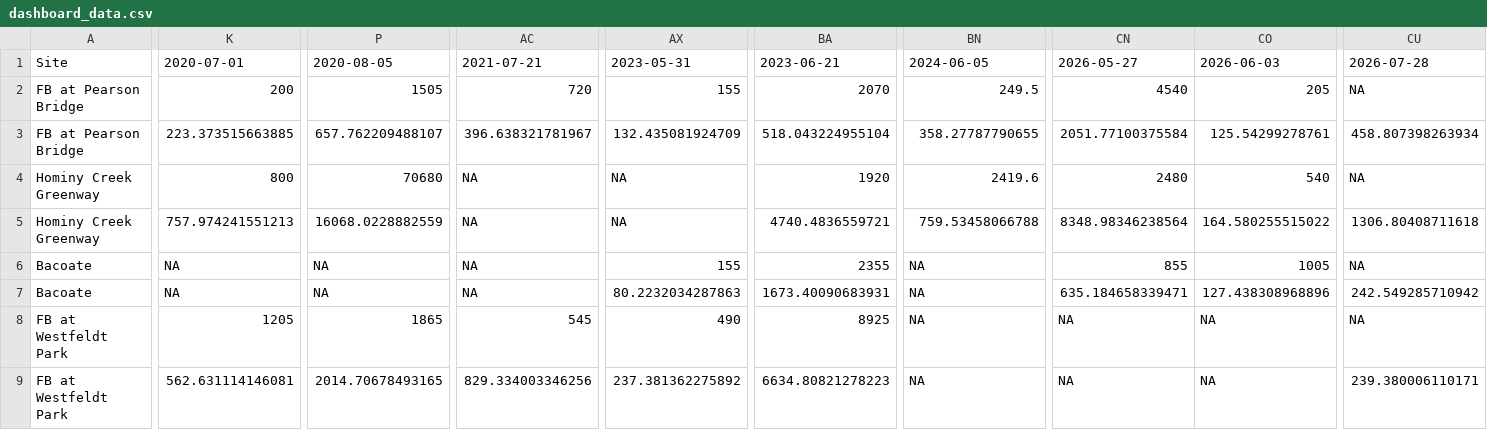
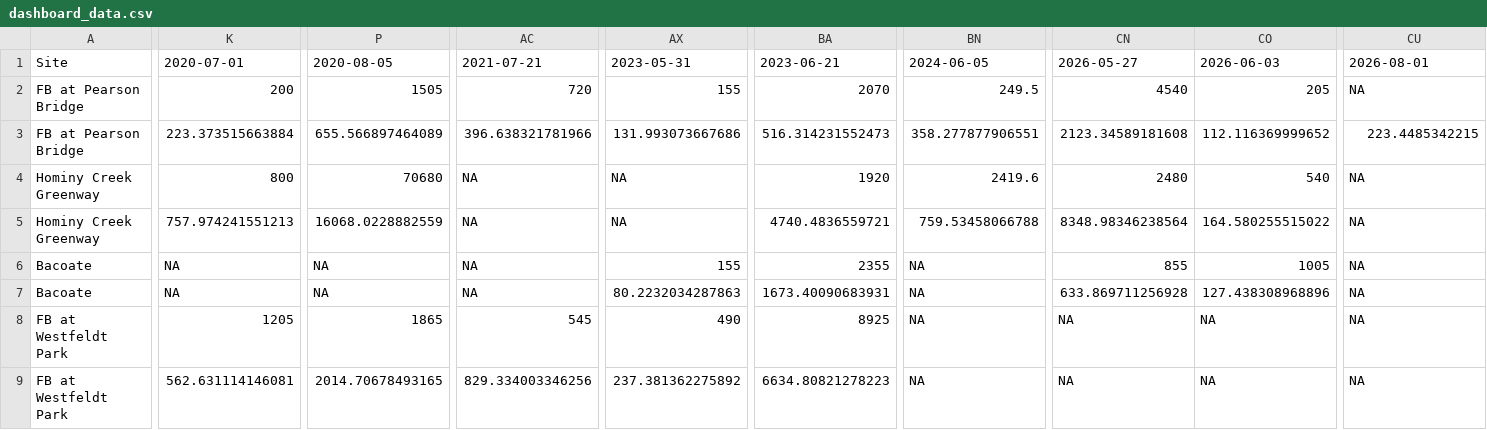
Before and after one commit to augustduncan/WWC-E-Coli-Regression, a CSV file: myapp/dashboard_data.csv, drawn as a sheet; only a part is shown, gaps mark what is left out; the diff covers the shown part only; the diff names each change by its address in the sheet, - before the commit and + after, or states it on an @@ line.

Commit message:
automated update for today's dashboard data

```diff
--- a/myapp/dashboard_data.csv
+++ b/myapp/dashboard_data.csv
-CU1: 2026-07-28
+CU1: 2026-08-01
-K3: 223.373515663885
+K3: 223.373515663884
-P3: 657.762209488107
+P3: 655.566897464089
-AC3: 396.638321781967
+AC3: 396.638321781966
-AX3: 132.435081924709
+AX3: 131.993073667686
-BA3: 518.043224955104
+BA3: 516.314231552473
-BN3: 358.27787790655
+BN3: 358.277877906551
-CN3: 2051.77100375584
+CN3: 2123.34589181608
-CO3: 125.54299278761
+CO3: 112.116369999652
-CU3: 458.807398263934
+CU3: 223.4485342215
-CU5: 1306.80408711618
+CU5: NA
-CN7: 635.184658339471
+CN7: 633.869711256928
-CU7: 242.549285710942
+CU7: NA
-CU9: 239.380006110171
+CU9: NA
```
Also changed, not shown: 7 edited cells elsewhere in this file.
